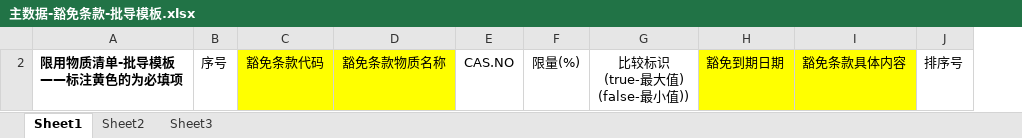
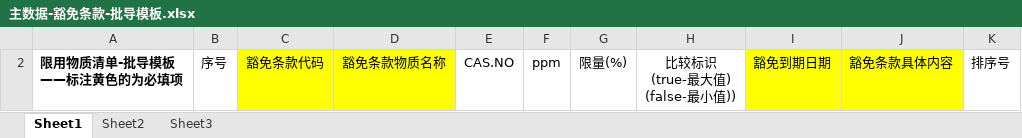
Before and after one commit to FanFanJUN/Umi-WEB, an Excel workbook: public/templates/主数据-豁免条款-批导模板.xlsx, sheet Sheet1, drawn as a sheet; values as stored, in another font and other column widths than the file's, no borders; the diff names each change by its address in the sheet, - before the commit and + after, or states it on an @@ line.

```diff
--- a/public/templates/主数据-豁免条款-批导模板.xlsx (sheet Sheet1)
+++ b/public/templates/主数据-豁免条款-批导模板.xlsx (sheet Sheet1)
+column F, row 2: ppm
```
Also changed, not shown: hidden cells, public/templates/拆分部件批导模板V1.0.xlsx, 9 other files.
